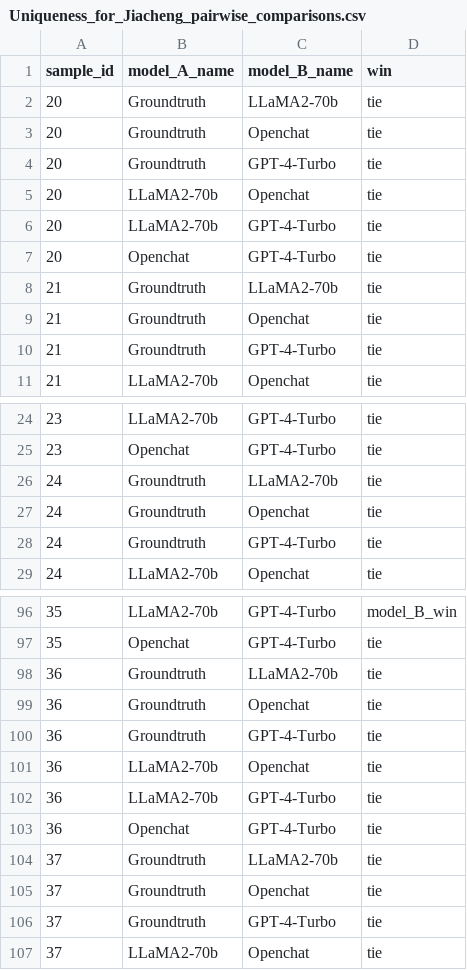
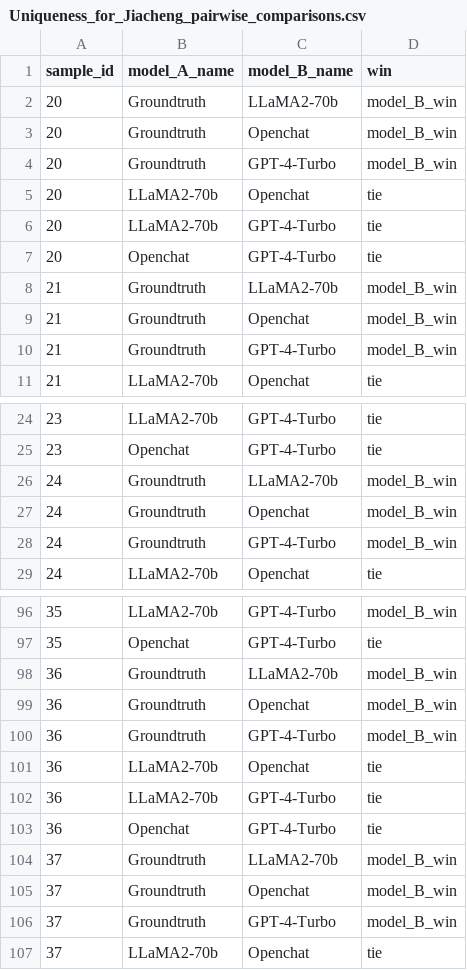
Before and after one commit to pat-jj/GenRES, a CSV file: human_eval/results/Uniqueness_for_Jiacheng_pairwise_comparisons.csv, drawn as a sheet; only a part is shown, gaps mark what is left out; the diff covers the shown part only.

```diff
--- a/human_eval/results/Uniqueness_for_Jiacheng_pairwise_comparisons.csv
+++ b/human_eval/results/Uniqueness_for_Jiacheng_pairwise_comparisons.csv
@@ -1,5 +1,5 @@
 sample_id,model_A_name,model_B_name,win
-20,Groundtruth,LLaMA2-70b,tie
-20,Groundtruth,Openchat,tie
-20,Groundtruth,GPT-4-Turbo,tie
+20,Groundtruth,LLaMA2-70b,model_B_win
+20,Groundtruth,Openchat,model_B_win
+20,Groundtruth,GPT-4-Turbo,model_B_win
 20,LLaMA2-70b,Openchat,tie
@@ -7,5 +7,5 @@ sample_id,model_A_name,model_B_name,win
 20,Openchat,GPT-4-Turbo,tie
-21,Groundtruth,LLaMA2-70b,tie
-21,Groundtruth,Openchat,tie
-21,Groundtruth,GPT-4-Turbo,tie
+21,Groundtruth,LLaMA2-70b,model_B_win
+21,Groundtruth,Openchat,model_B_win
+21,Groundtruth,GPT-4-Turbo,model_B_win
 21,LLaMA2-70b,Openchat,tie
@@ -25,5 +25,5 @@ sample_id,model_A_name,model_B_name,win
 23,Openchat,GPT-4-Turbo,tie
-24,Groundtruth,LLaMA2-70b,tie
-24,Groundtruth,Openchat,tie
-24,Groundtruth,GPT-4-Turbo,tie
+24,Groundtruth,LLaMA2-70b,model_B_win
+24,Groundtruth,Openchat,model_B_win
+24,Groundtruth,GPT-4-Turbo,model_B_win
 24,LLaMA2-70b,Openchat,tie
@@ -97,5 +97,5 @@ sample_id,model_A_name,model_B_name,win
 35,Openchat,GPT-4-Turbo,tie
-36,Groundtruth,LLaMA2-70b,tie
-36,Groundtruth,Openchat,tie
-36,Groundtruth,GPT-4-Turbo,tie
+36,Groundtruth,LLaMA2-70b,model_B_win
+36,Groundtruth,Openchat,model_B_win
+36,Groundtruth,GPT-4-Turbo,model_B_win
 36,LLaMA2-70b,Openchat,tie
@@ -103,5 +103,5 @@ sample_id,model_A_name,model_B_name,win
 36,Openchat,GPT-4-Turbo,tie
-37,Groundtruth,LLaMA2-70b,tie
-37,Groundtruth,Openchat,tie
-37,Groundtruth,GPT-4-Turbo,tie
+37,Groundtruth,LLaMA2-70b,model_B_win
+37,Groundtruth,Openchat,model_B_win
+37,Groundtruth,GPT-4-Turbo,model_B_win
 37,LLaMA2-70b,Openchat,tie
```
Also changed, not shown: 24 edited cells elsewhere in this file, human_eval/results/Granularity_for_Jiacheng_pairwise_comparisons.csv, human_eval/results/Granularity_for_Patrick_pairwise_comparisons.csv, 11 other files.
